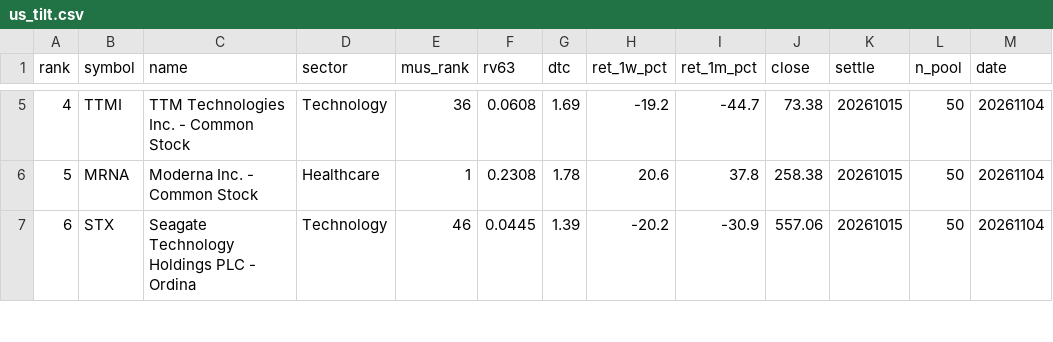
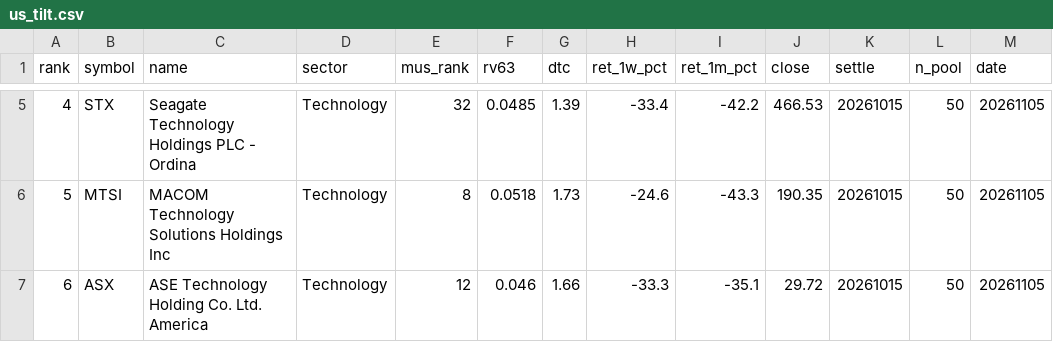
Before and after one commit to sj951027/us-screener, a CSV file: docs/data/us_tilt.csv, drawn as a sheet; only a part is shown, gaps mark what is left out; the diff covers the shown part only.

```diff
--- a/docs/data/us_tilt.csv
+++ b/docs/data/us_tilt.csv
@@ -5,3 +5,3 @@
-4,TTMI,TTM Technologies  Inc. - Common Stock,Technology,36,0.0608,1.69,-19.2,-44.7,73.38,20261015,50,20261104
-5,MRNA,Moderna  Inc. - Common Stock,Healthcare,1,0.2308,1.78,20.6,37.8,258.38,20261015,50,20261104
-6,STX,Seagate Technology Holdings PLC - Ordina,Technology,46,0.0445,1.39,-20.2,-30.9,557.06,20261015,50,20261104
+4,STX,Seagate Technology Holdings PLC - Ordina,Technology,32,0.0485,1.39,-33.4,-42.2,466.53,20261015,50,20261105
+5,MTSI,MACOM Technology Solutions Holdings  Inc,Technology,8,0.0518,1.73,-24.6,-43.3,190.35,20261015,50,20261105
+6,ASX,ASE Technology Holding Co.  Ltd. America,Technology,12,0.046,1.66,-33.3,-35.1,29.72,20261015,50,20261105
```
Also changed, not shown: 61 edited cells elsewhere in this file, docs/data/us_latest.csv, 1 other file.
